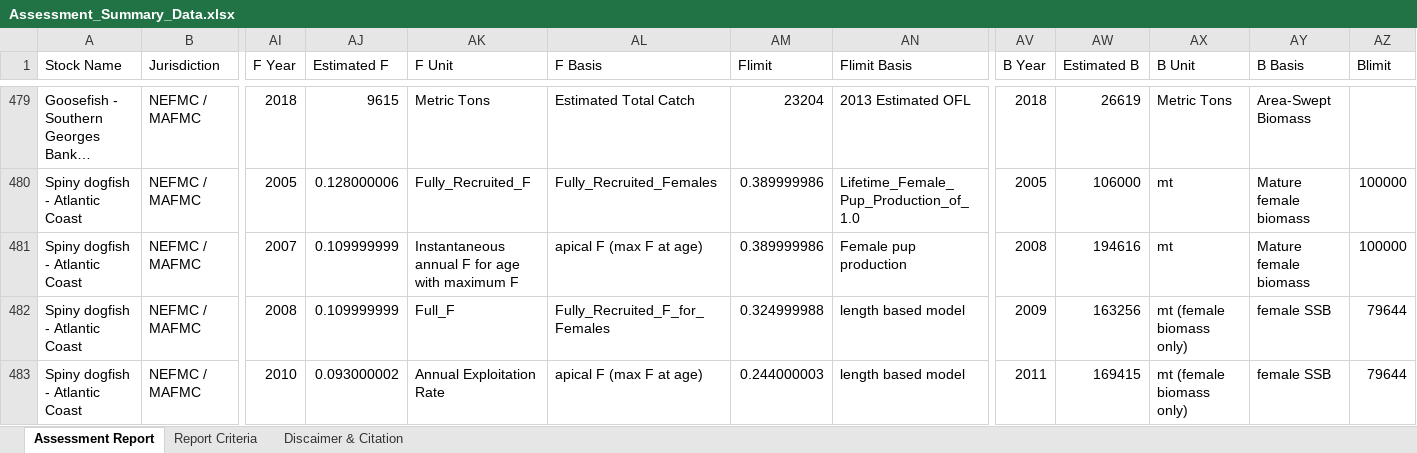
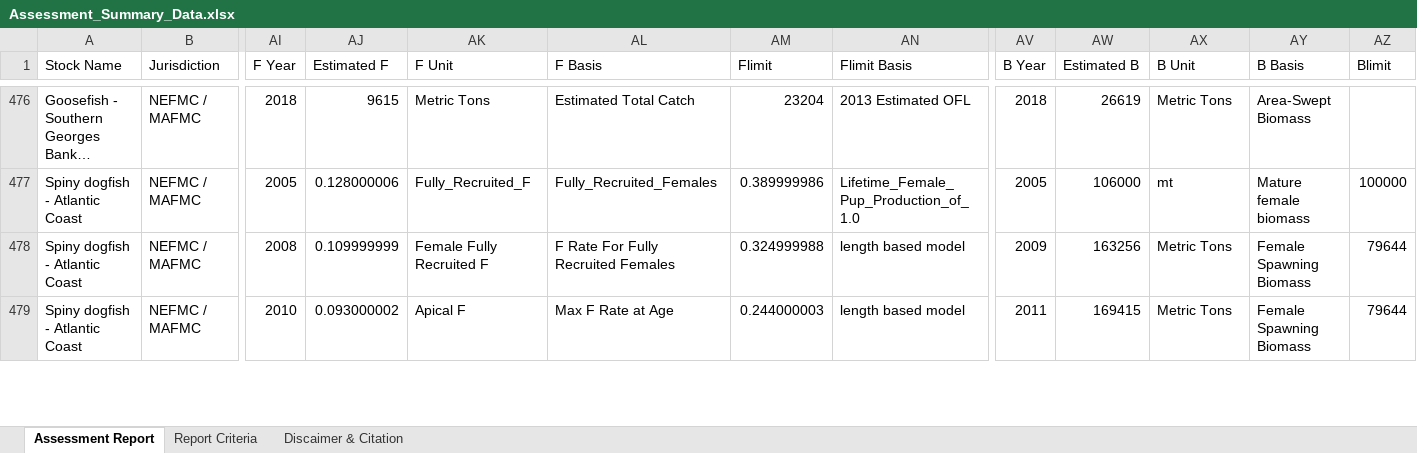
Before and after one commit to NOAA-EDAB/stocksmart, an Excel workbook: data-raw/Assessment_Summary_Data.xlsx, sheet Assessment Report, drawn as a sheet; only a part is shown, gaps mark what is left out; long unchanged cells end in …; values as stored, in another font and other column widths than the file's, no borders; charts and pictures not drawn; removed rows and columns are numbered as before the commit, all else as after; rows hold the shown columns only; the diff covers the shown part only; the diff names each change by its address in the sheet, - before the commit and + after, or states it on an @@ line.

Commit message:
update data due to stock SMART data errors found in. Mostly unit label issues - Atlantic Herring - 2018, 2015 * - Butterfish - 2017, 2014 - Bluefish - 2012, 2014 * - Tilefish - 2009 - Spiny dogfish - 2015, 2013, 2011 * indicates data issues

```diff
--- a/data-raw/Assessment_Summary_Data.xlsx (sheet Assessment Report)
+++ b/data-raw/Assessment_Summary_Data.xlsx (sheet Assessment Report)
-row 481: Spiny dogfish - Atlantic Coast | NEFMC / MAFMC | 2007 | 0.109999999 | Instantaneous annual F for age with maximum F | apical F (max F at age) | 0.389999986 | Female pup production | 2008 | 194616 | mt | Mature female biomass | 100000
-AK478 (F Unit): Full_F
+AK478 (F Unit): Female Fully Recruited F
-AL478 (F Basis): Fully_Recruited_F_for_Females
+AL478 (F Basis): F Rate For Fully Recruited Females
-AX478:AX479 (B Unit): mt (female biomass only)
+AX478:AX479 (B Unit): Metric Tons
-AY478:AY479 (B Basis): female SSB
+AY478:AY479 (B Basis): Female Spawning Biomass
-AK479 (F Unit): Annual Exploitation Rate
+AK479 (F Unit): Apical F
-AL479 (F Basis): apical F (max F at age)
+AL479 (F Basis): Max F Rate at Age
```
Also changed, not shown: 5 added rows, 4 removed rows and 219 edited cells elsewhere in this sheet, sheet Discaimer & Citation, sheet Report Criteria, 2 other files.
